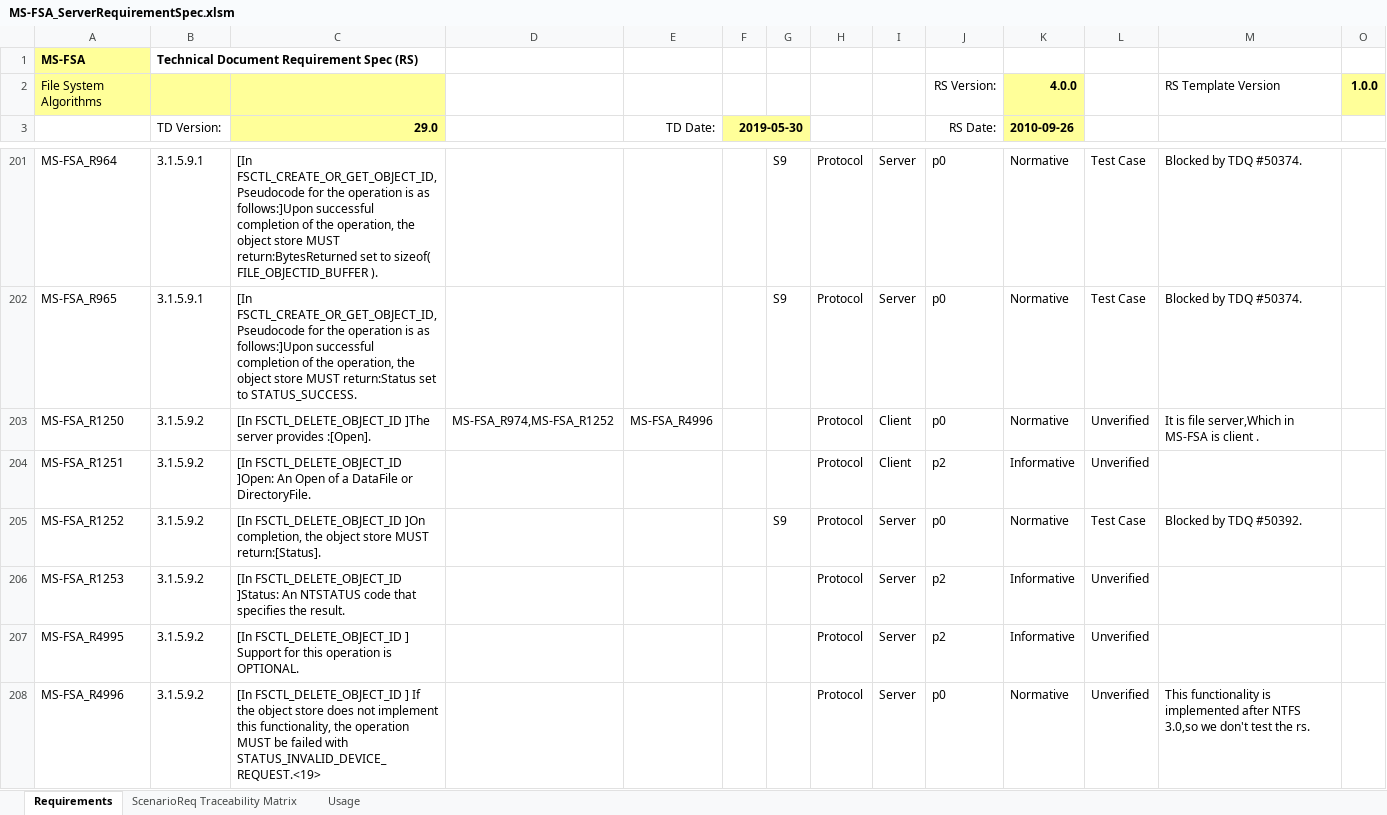
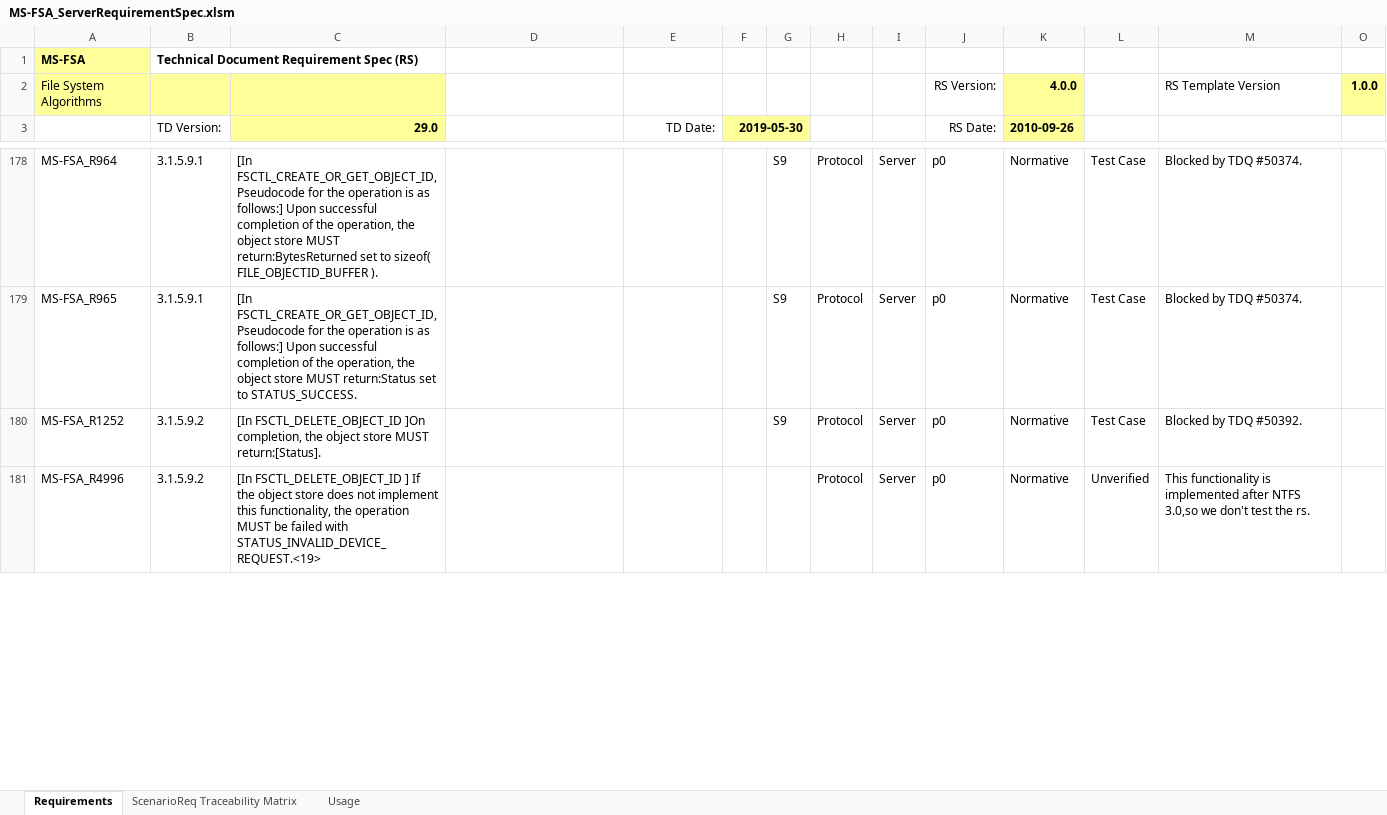
Before and after one commit to microsoft/WindowsProtocolTestSuites, an Excel workbook: TestSuites/FileServer/docs/MS-FSA_ServerRequirementSpec.xlsm, sheet Requirements, drawn as a sheet; only a part is shown, gaps mark what is left out; values as stored, in another font and other column widths than the file's, no borders; conditional formats and table styles not drawn; removed rows and columns are numbered as before the commit, all else as after; rows hold the shown columns only; the diff covers the shown part only; the diff names each change by its address in the sheet, - before the commit and + after, or states it on an @@ line.

```diff
--- a/TestSuites/FileServer/docs/MS-FSA_ServerRequirementSpec.xlsm (sheet Requirements)
+++ b/TestSuites/FileServer/docs/MS-FSA_ServerRequirementSpec.xlsm (sheet Requirements)
-C178 (29.0): …is as follows:]Upon successful completion…
+C178 (29.0): …is as follows:] Upon successful completion…
-C179 (29.0): …is as follows:]Upon successful completion…
+C179 (29.0): …is as follows:] Upon successful completion…
-row 203: MS-FSA_R1250 | 3.1.5.9.2 | [In FSCTL_DELETE_OBJECT_ID ]The server provides :[Open]. | MS-FSA_R974,MS-FSA_R1252 | MS-FSA_R4996 |  |  | Protocol | Client | p0 | Normative | Unverified | It is file server,Which in MS-FSA is client .
-row 204: MS-FSA_R1251 | 3.1.5.9.2 | [In FSCTL_DELETE_OBJECT_ID ]Open: An Open of a DataFile or DirectoryFile. |  |  |  |  | Protocol | Client | p2 | Informative | Unverified
-row 206: MS-FSA_R1253 | 3.1.5.9.2 | [In FSCTL_DELETE_OBJECT_ID ]Status: An NTSTATUS code that specifies the result. |  |  |  |  | Protocol | Server | p2 | Informative | Unverified
-row 207: MS-FSA_R4995 | 3.1.5.9.2 | [In FSCTL_DELETE_OBJECT_ID ] Support for this operation is OPTIONAL. |  |  |  |  | Protocol | Server | p2 | Informative | Unverified
```
Also changed, not shown: 137 removed rows and 38 edited cells elsewhere in this sheet, sheet ScenarioReq Traceability Matrix, formulas that keep their value, hidden cells.
